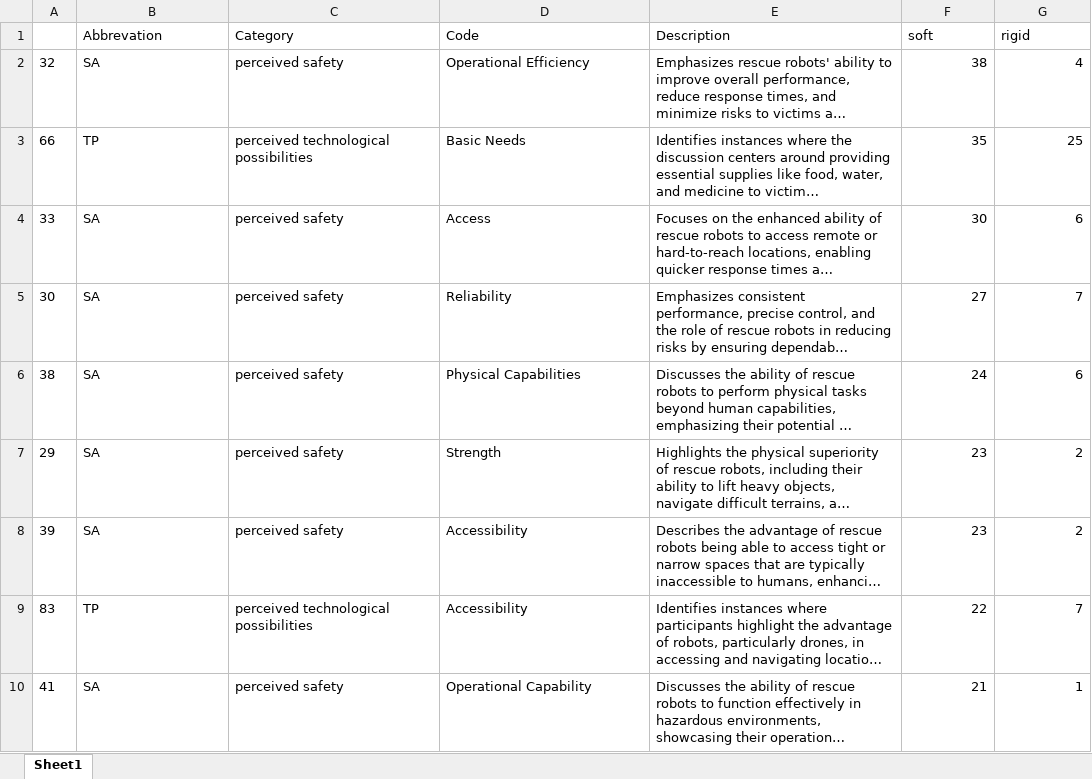
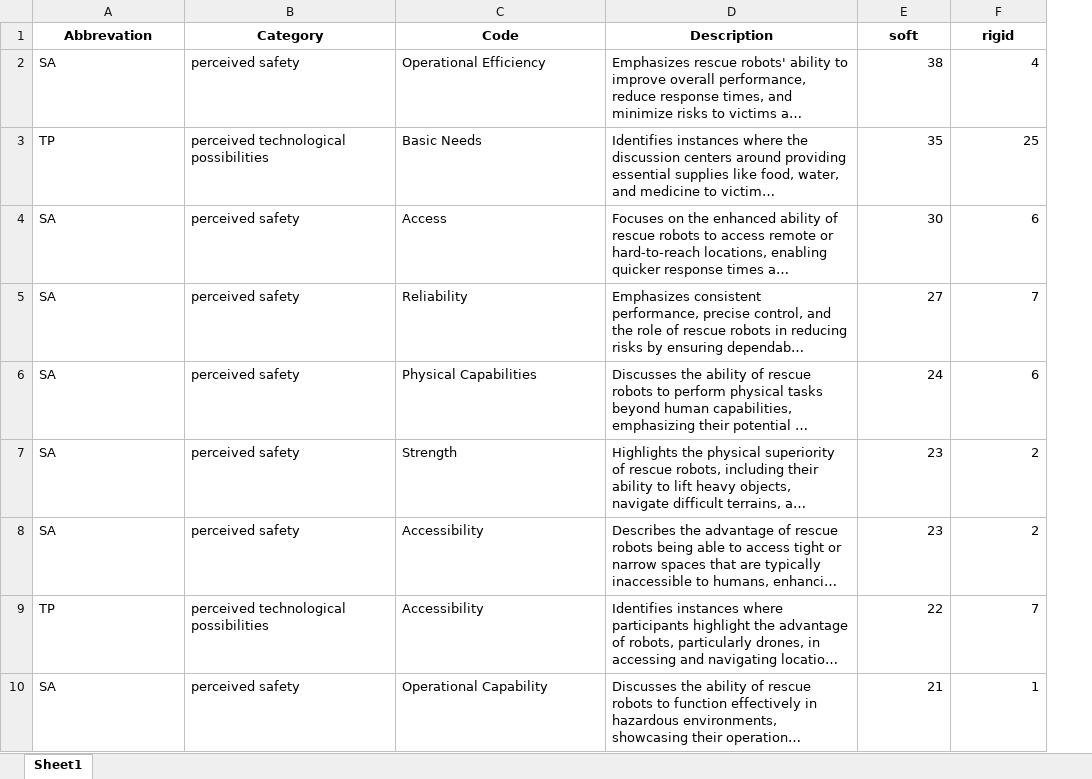
Before and after one commit to FennStatistics/Article_SoftRobotIntervention, an Excel workbook: Analyses/main study - LLM/create tables, graphics G3/outputs/RR_codes_first20.xlsx, sheet Sheet1, drawn as a sheet; only a part is shown; long unchanged cells end in …; values as stored, in another font and other column widths than the file's, no borders; removed rows and columns are numbered as before the commit, all else as after; the diff names each change by its address in the sheet, - before the commit and + after, or states it on an @@ line.

Commit message:
remove xlsx package (dep. Java)

```diff
--- a/Analyses/main study - LLM/create tables, graphics G3/outputs/RR_codes_first20.xlsx (sheet Sheet1)
+++ b/Analyses/main study - LLM/create tables, graphics G3/outputs/RR_codes_first20.xlsx (sheet Sheet1)
-column A, rows 2-10: 32 | 66 | 33 | 30 | 38 | 29 | 39 | 83 | 41
@@ A1:F1 bold: off → on, alignment: left → center @@
```
Also changed, not shown: Analyses/main study - LLM/create tables, graphics G3/outputs/RR_codes_complete.xlsx, Analyses/main study - LLM/create tables, graphics G3/outputs/SAR_codes_complete.xlsx, 28 other files.
